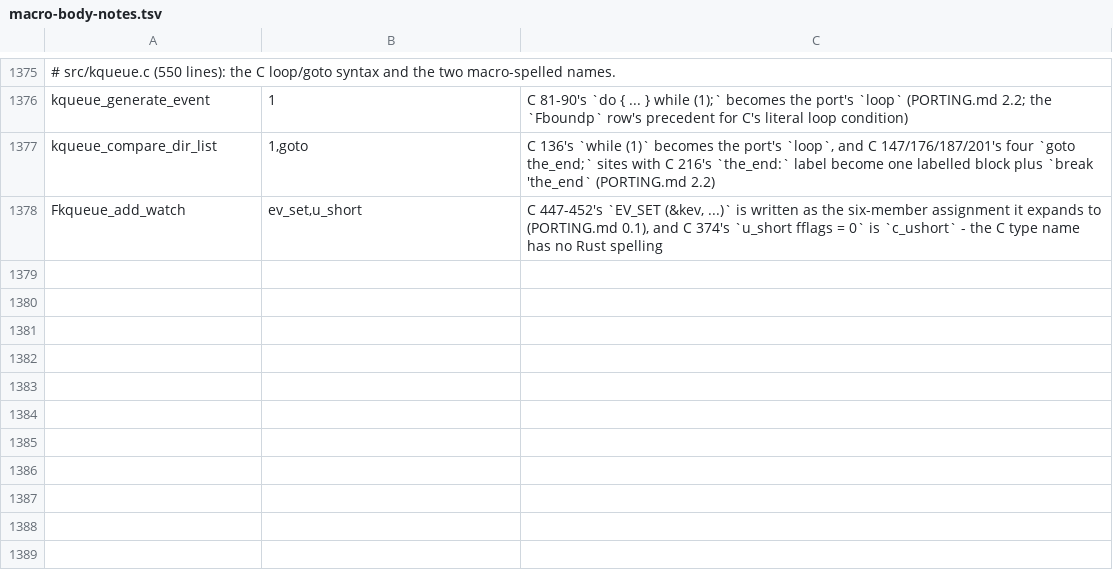
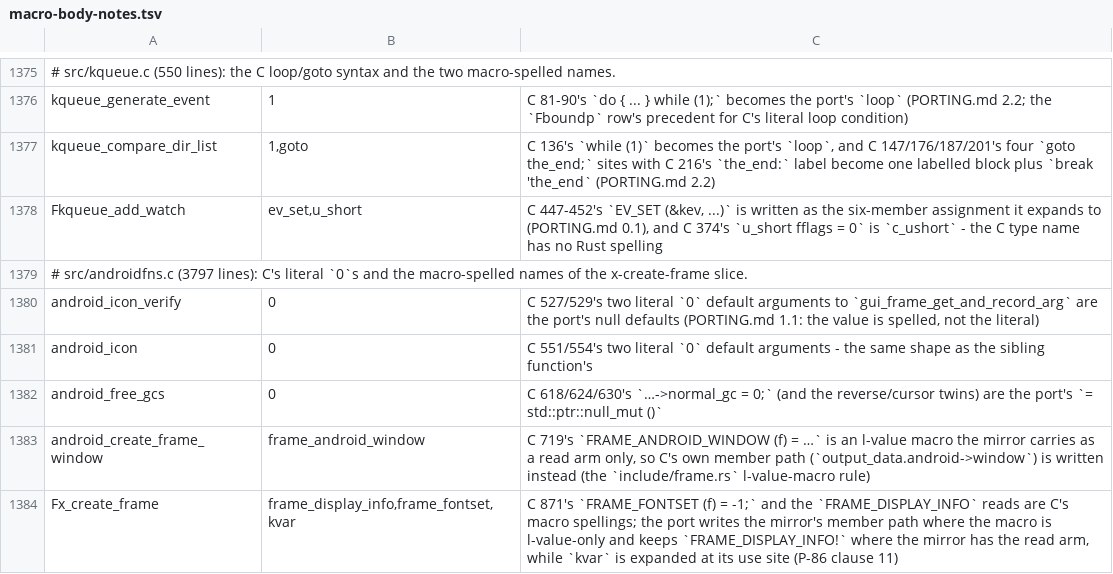
Before and after one commit to liuchong/femacs, a TSV file: docs/ports/macro-body-notes.tsv, drawn as a sheet; only a part is shown, gaps mark what is left out; the diff names each change by its address in the sheet, - before the commit and + after, or states it on an @@ line.

Commit message:
src/androidfns.c slice 1 (C 1-1214) lands: 1573 lines through the first DEFUN, the flip is measured against this machine's NDK (jstring==jobject==8, API 24) and its 4 errors are all the row's own two have_window_system sites, so the check's 110 missing rows are now the honest remaining-work list for C 1216-3797 - and the slice carries the C 921 identity string as 'femacs', which is what returns check-declarations to 10/0/0 (3.490)

```diff
--- a/docs/ports/macro-body-notes.tsv
+++ b/docs/ports/macro-body-notes.tsv
+row 1379: # src/androidfns.c (3797 lines): C's literal `0`s and the macro-spelled names of the x-create-frame slice.
+row 1380: android_icon_verify | 0 | C 527/529's two literal `0` default arguments to `gui_frame_get_and_record_arg` are the port's null defaults (PORTING.md 1.1: the value is spelled, not the literal)
+row 1381: android_icon | 0 | C 551/554's two literal `0` default arguments - the same shape as the sibling function's
+row 1382: android_free_gcs | 0 | C 618/624/630's `…->normal_gc = 0;` (and the reverse/cursor twins) are the port's `= std::ptr::null_mut ()`
+row 1383: android_create_frame_window | frame_android_window | C 719's `FRAME_ANDROID_WINDOW (f) = …` is an l-value macro the mirror carries as a read arm only, so C's own member path (`output_data.android->window`) is written instead (the `include/frame.rs` l-value-macro rule)
+row 1384: Fx_create_frame | frame_display_info,frame_fontset,kvar | C 871's `FRAME_FONTSET (f) = -1;` and the `FRAME_DISPLAY_INFO` reads are C's macro spellings; the port writes the mirror's member path where the macro is l-value-only and keeps `FRAME_DISPLAY_INFO!` where the mirror has the read arm, while `kvar` is expanded at its use site (P-86 clause 11)
```
Also changed, not shown: 3 other files.
